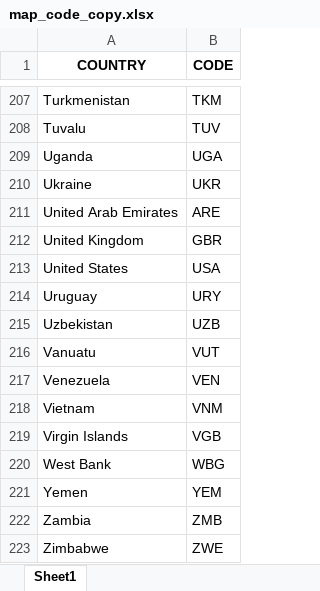
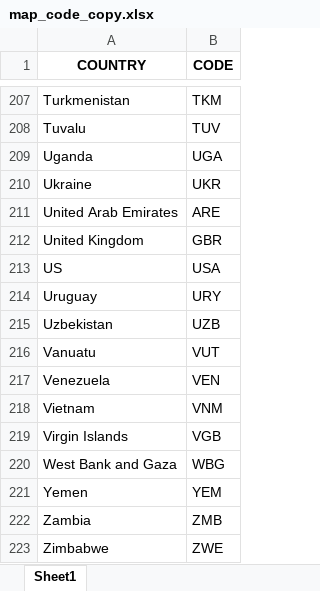
Before and after one commit to iannjari/covid-19-cases-and-mortality-forecaster, an Excel workbook: map_code_copy.xlsx, sheet Sheet1, drawn as a sheet; only a part is shown, gaps mark what is left out; values as stored, in another font and other column widths than the file's, no borders; the diff covers the shown part only; the diff names each change by its address in the sheet, - before the commit and + after, or states it on an @@ line.

```diff
--- a/map_code_copy.xlsx (sheet Sheet1)
+++ b/map_code_copy.xlsx (sheet Sheet1)
-A213 (COUNTRY): United States
+A213 (COUNTRY): US
-A220 (COUNTRY): West Bank
+A220 (COUNTRY): West Bank and Gaza
```
Also changed, not shown: 7 edited cells elsewhere in this sheet, map_code.xlsx, map_code1.xlsx, 2 other files.
